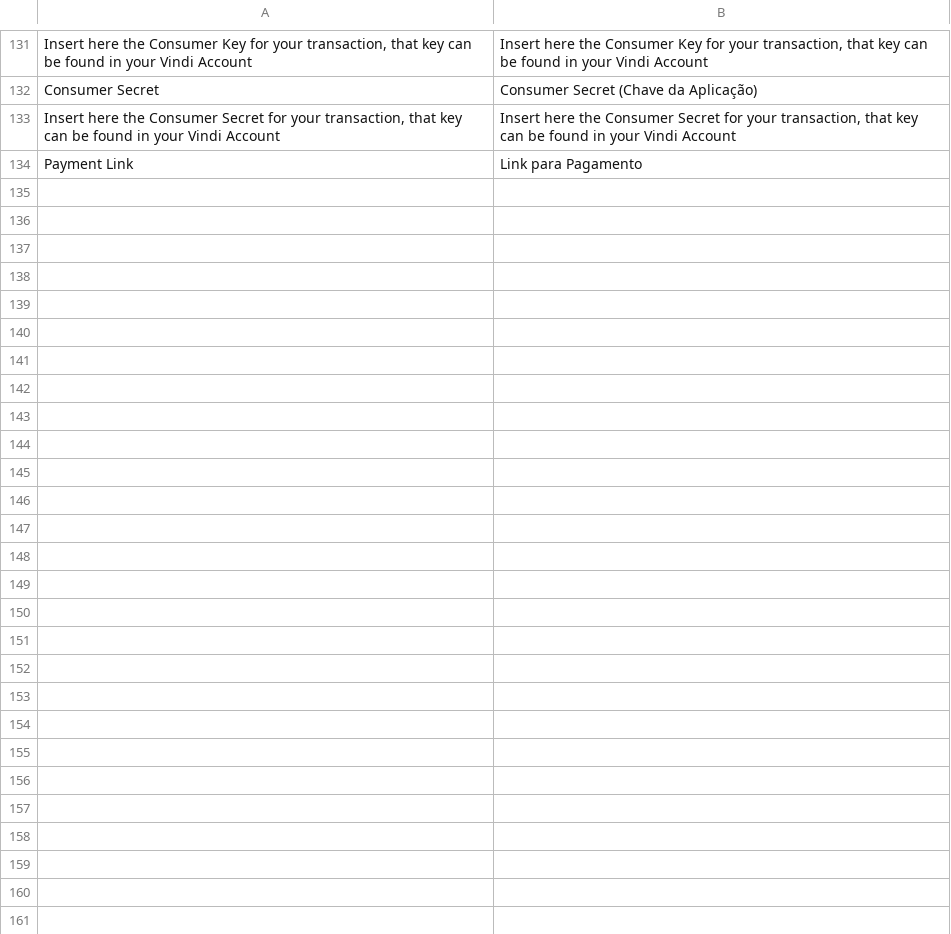
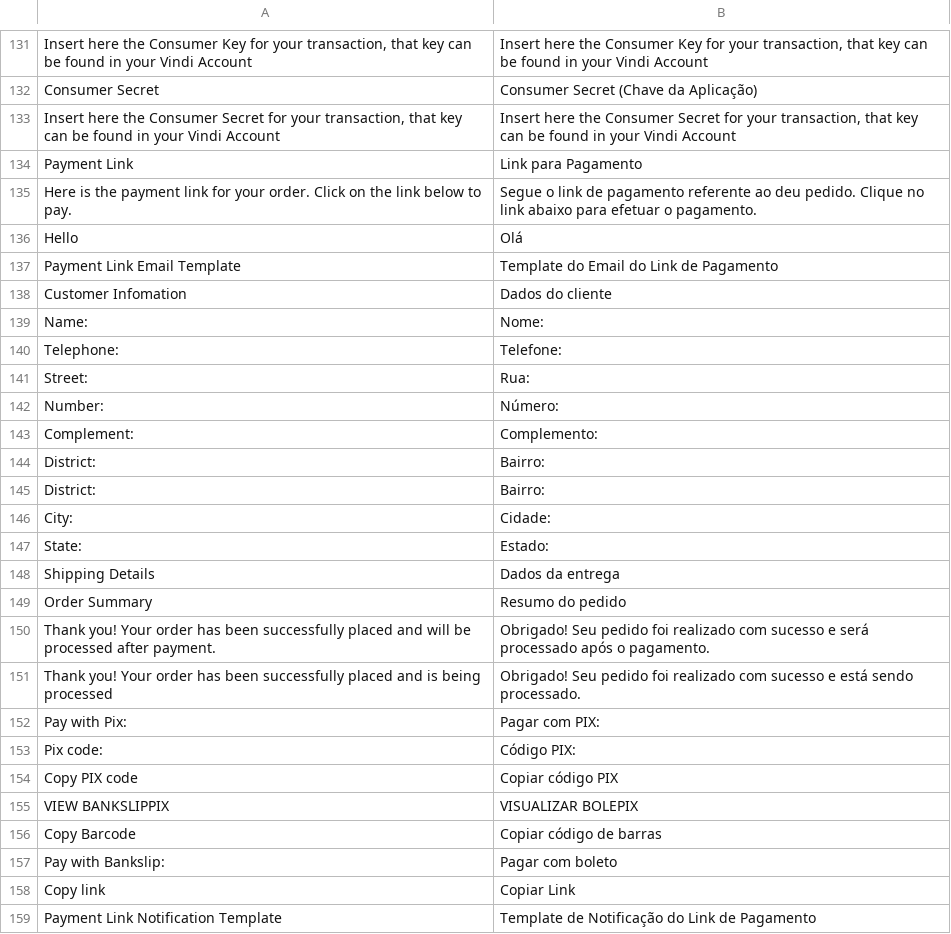
Before and after one commit to vindi/magento2-payments, a CSV file: i18n/pt_BR.csv, drawn as a sheet; only a part is shown, gaps mark what is left out; the diff names each change by its address in the sheet, - before the commit and + after, or states it on an @@ line.

Commit message:
The payment link email template changed and made an email configuration to set the template

```diff
--- a/i18n/pt_BR.csv
+++ b/i18n/pt_BR.csv
+row 135: Here is the payment link for your order. Click on the link below to pay. | Segue o link de pagamento referente ao deu pedido. Clique no link abaixo para efetuar o pagamento.
+row 136: Hello | Olá
+row 137: Payment Link Email Template | Template do Email do Link de Pagamento
+row 138: Customer Infomation | Dados do cliente
+row 139: Name: | Nome:
+row 140: Telephone: | Telefone:
+row 141: Street: | Rua:
+row 142: Number: | Número:
+row 143: Complement: | Complemento:
+row 144: District: | Bairro:
+row 145: District: | Bairro:
+row 146: City: | Cidade:
+row 147: State: | Estado:
+row 148: Shipping Details | Dados da entrega
+row 149: Order Summary | Resumo do pedido
+row 150: Thank you! Your order has been successfully placed and will be processed after payment. | Obrigado! Seu pedido foi realizado com sucesso e será processado após o pagamento.
+row 151: Thank you! Your order has been successfully placed and is being processed | Obrigado! Seu pedido foi realizado com sucesso e está sendo processado.
+row 152: Pay with Pix: | Pagar com PIX:
+row 153: Pix code: | Código PIX:
+row 154: Copy PIX code | Copiar código PIX
+row 155: VIEW BANKSLIPPIX | VISUALIZAR BOLEPIX
+row 156: Copy Barcode | Copiar código de barras
+row 157: Pay with Bankslip: | Pagar com boleto
+row 158: Copy link | Copiar Link
+row 159: Payment Link Notification Template | Template de Notificação do Link de Pagamento
```
Also changed, not shown: 7 other files.
